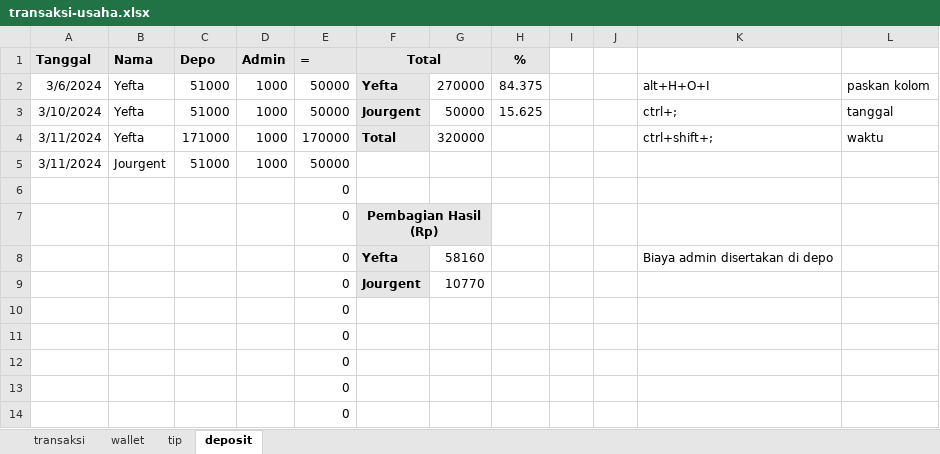
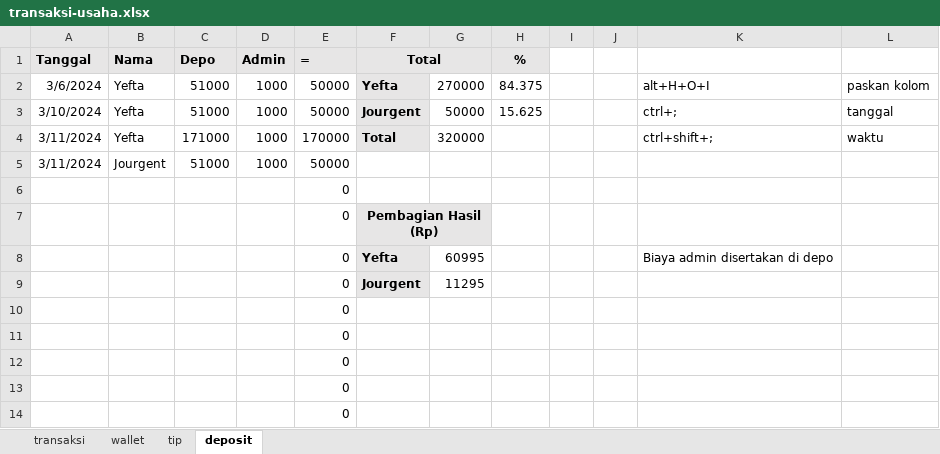
Before and after one commit to yeftakun/transaksi-usaha, an Excel workbook: transaksi-usaha.xlsx, sheet deposit, drawn as a sheet; only a part is shown; values as stored, in another font and other column widths than the file's, no borders; the diff names each change by its address in the sheet, - before the commit and + after, or states it on an @@ line.

```diff
--- a/transaksi-usaha.xlsx (sheet deposit)
+++ b/transaksi-usaha.xlsx (sheet deposit)
-G8: 58160
+G8: 60995
-G9: 10770
+G9: 11295
```
Also changed, not shown: sheet transaksi, sheet wallet.
